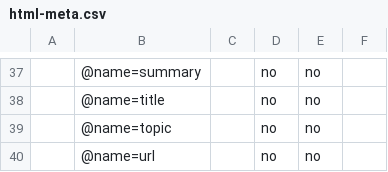
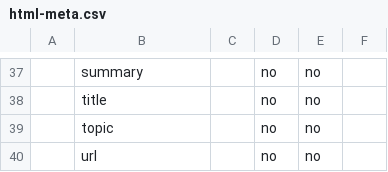
Before and after one commit to rhdunn/cainteoir-engine, a CSV file: docs/implementation-status/html-meta.csv, drawn as a sheet; only a part is shown, gaps mark what is left out; the diff covers the shown part only.

Commit message:
html-meta: remove the '@name=' prefix from the supported status item names

```diff
--- a/docs/implementation-status/html-meta.csv
+++ b/docs/implementation-status/html-meta.csv
@@ -37,4 +37,4 @@
-,@name=summary,,no,no,
-,@name=title,,no,no,
-,@name=topic,,no,no,
-,@name=url,,no,no,
+,summary,,no,no,
+,title,,no,no,
+,topic,,no,no,
+,url,,no,no,
```
Also changed, not shown: 28 edited cells elsewhere in this file.
